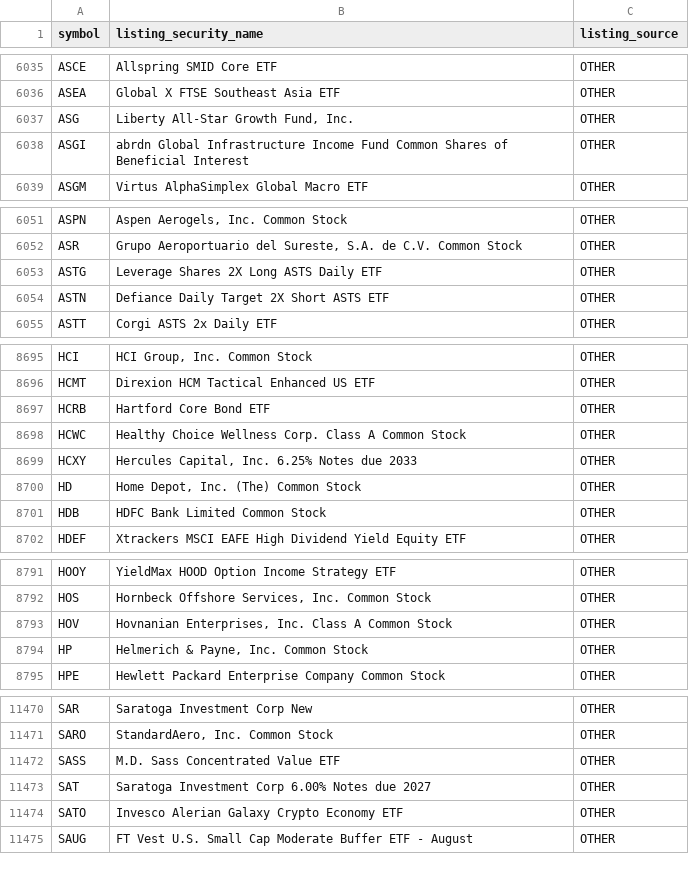
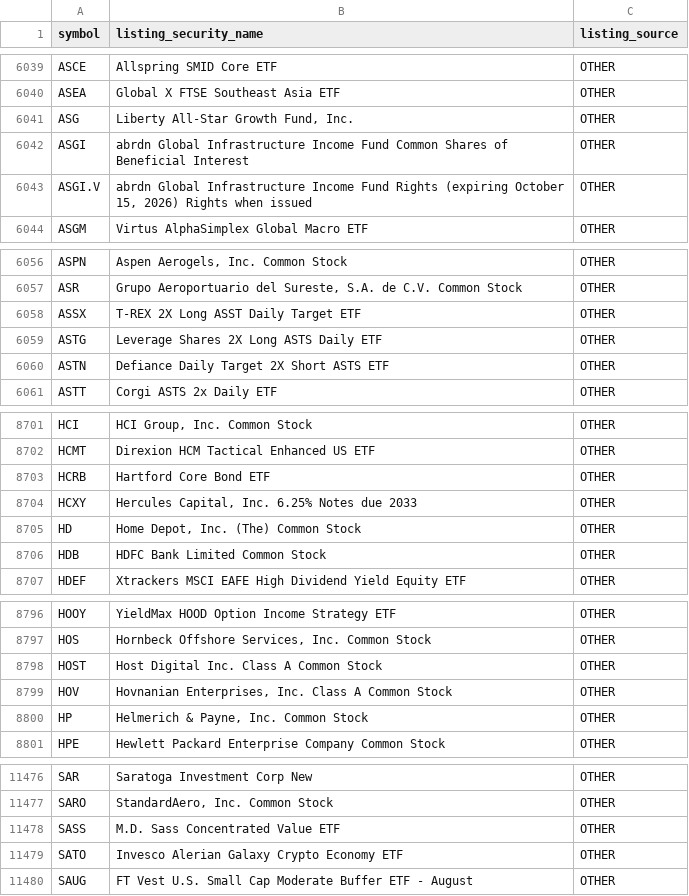
Before and after one commit to nb788/ChatGPT-stock-lab, a CSV file: data/qa_listing_security_names.csv, drawn as a sheet; only a part is shown, gaps mark what is left out; removed rows and columns are numbered as before the commit, all else as after; the diff covers the shown part only; the diff names each change by its address in the sheet, - before the commit and + after, or states it on an @@ line.

```diff
--- a/data/qa_listing_security_names.csv
+++ b/data/qa_listing_security_names.csv
+row 6043: ASGI.V | abrdn Global Infrastructure Income Fund Rights (expiring October 15, 2026) Rights when issued | OTHER
+row 6058: ASSX | T-REX 2X Long ASST Daily Target ETF | OTHER
-row 8698: HCWC | Healthy Choice Wellness Corp. Class A Common Stock | OTHER
+row 8798: HOST | Host Digital Inc. Class A Common Stock | OTHER
-row 11473: SAT | Saratoga Investment Corp 6.00% Notes due 2027 | OTHER
```
Also changed, not shown: 5 added rows, 1 removed row and 2 edited cells elsewhere in this file, data/qa_all_current_filing_dei_facts.csv, data/qa_all_current_resolution.csv, 16 other files.
